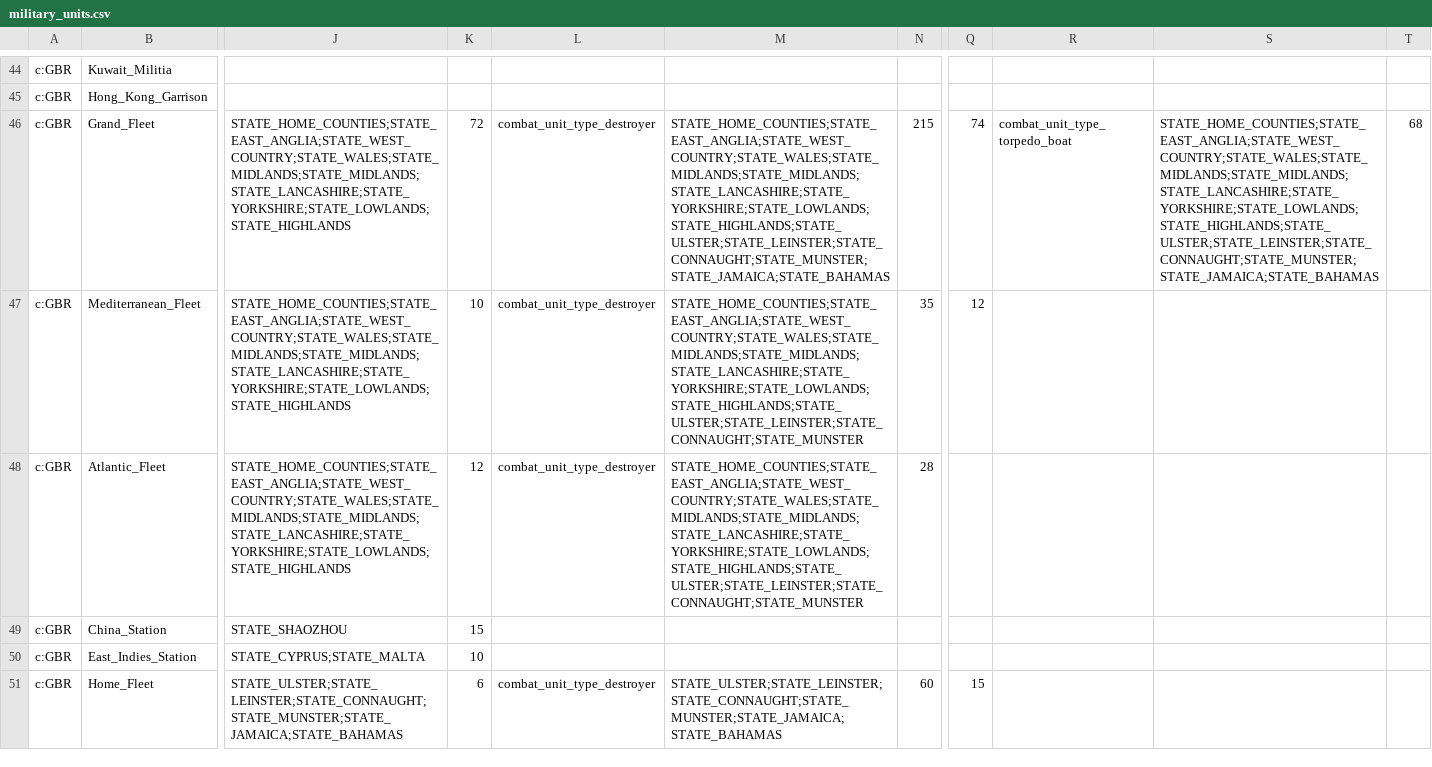
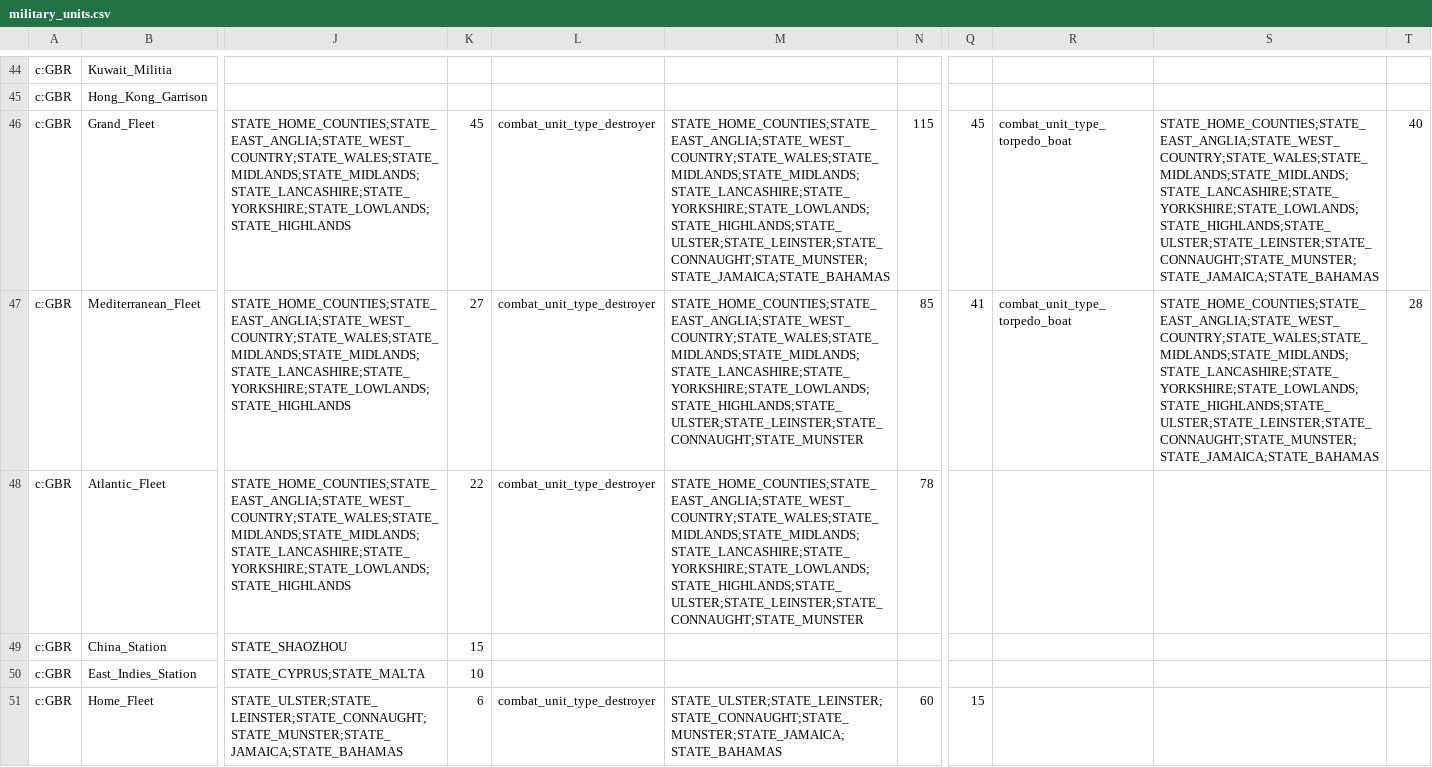
Before and after one commit to AlexJFDev/Vic3-World-War-One-Mod, a CSV file: scripts/mod/data/military_units.csv, drawn as a sheet; only a part is shown, gaps mark what is left out; the diff names each change by its address in the sheet, - before the commit and + after, or states it on an @@ line.

```diff
--- a/scripts/mod/data/military_units.csv
+++ b/scripts/mod/data/military_units.csv
-K46: 72
+K46: 45
-N46: 215
+N46: 115
-Q46: 74
+Q46: 45
-T46: 68
+T46: 40
-K47: 10
+K47: 27
-N47: 35
+N47: 85
-Q47: 12
+Q47: 41
-R47: (empty)
+R47: combat_unit_type_torpedo_boat
-S47: (empty)
+S47: STATE_HOME_COUNTIES;STATE_EAST_ANGLIA;STATE_WEST_COUNTRY;STATE_WALES;STATE_MIDLANDS;STATE_MIDLANDS;STATE_LANCASHIRE;STATE_YORKSHIRE;STATE_LOWLANDS;STATE_HIGHLANDS;STATE_ULSTER;STATE_LEINSTER;STATE_CONNAUGHT;STATE_MUNSTER;STATE_JAMAICA;STATE_BAHAMAS
-T47: (empty)
+T47: 28
-K48: 12
+K48: 22
-N48: 28
+N48: 78
```
Also changed, not shown: scripts/mod/data/state_buildings.csv, 5 other files.
